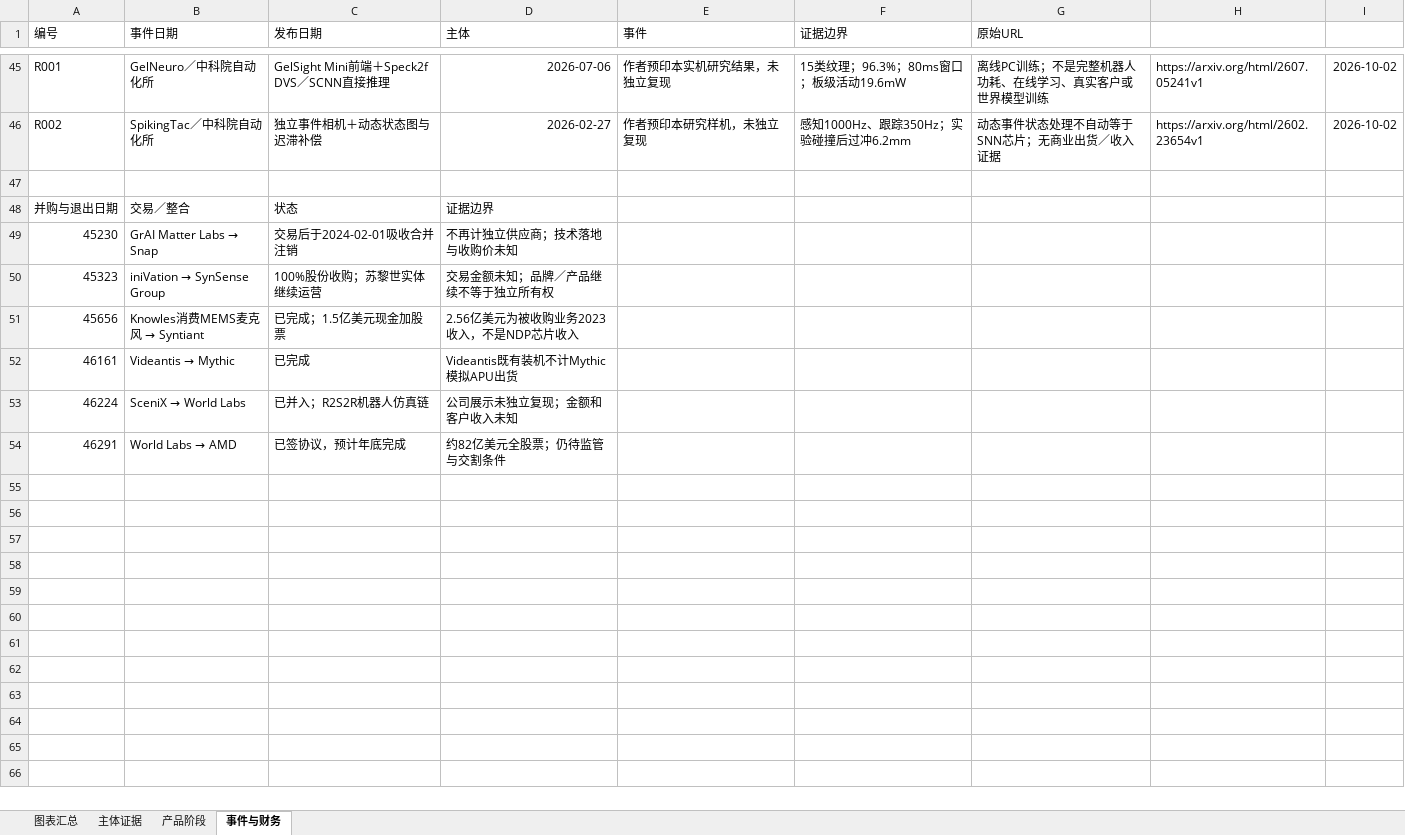
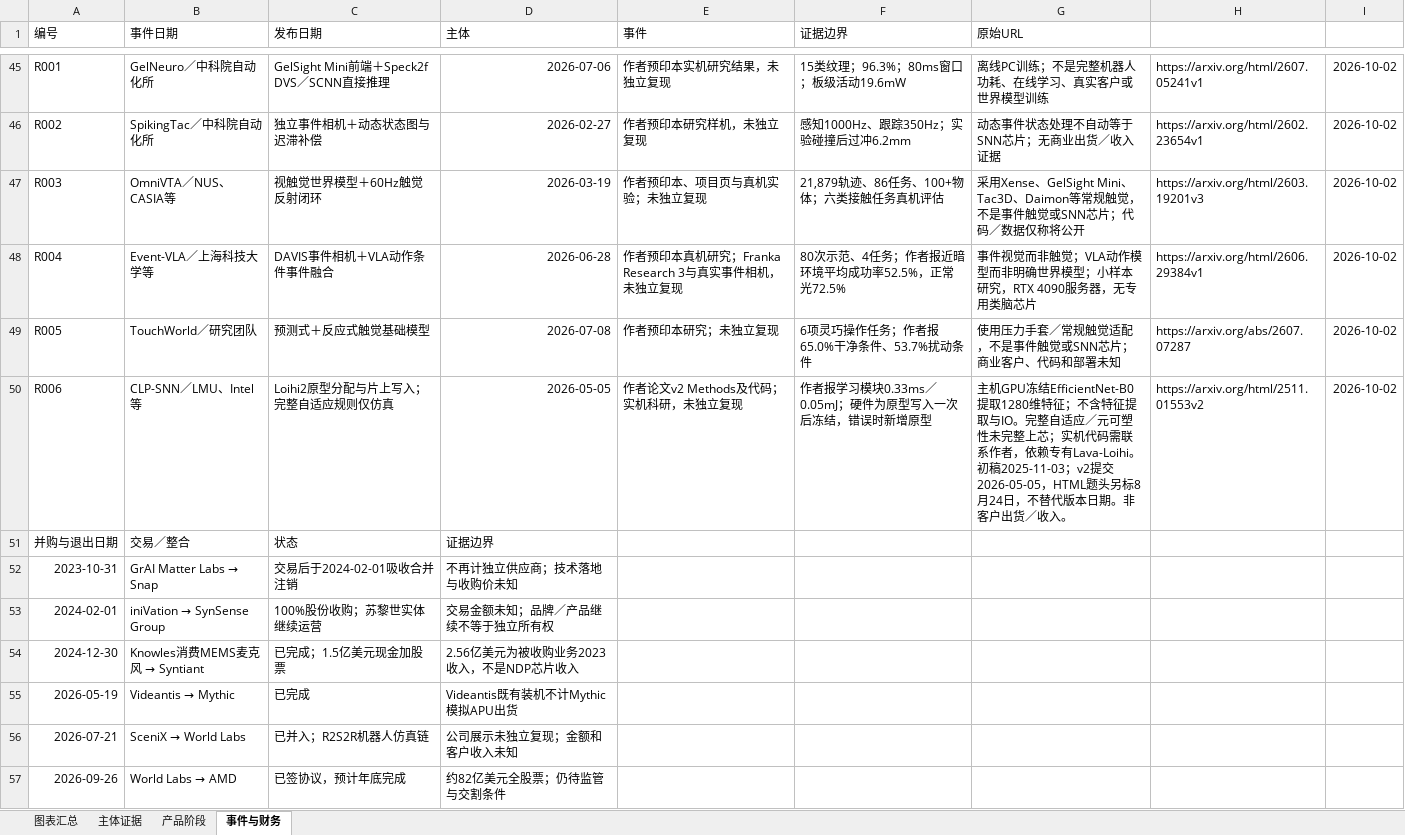
Before and after one commit to v5qqskzkhj-ship-it/neuromorphic-market-report, an Excel workbook: market-evidence.xlsx, sheet 事件与财务, drawn as a sheet; only a part is shown, gaps mark what is left out; values as stored, in another font and other column widths than the file's, no borders; table styles not drawn; addresses are those after the commit; the diff covers the shown part only; the diff names each change by its address in the sheet, - before the commit and + after, or states it on an @@ line.

```diff
--- a/market-evidence.xlsx (sheet 事件与财务)
+++ b/market-evidence.xlsx (sheet 事件与财务)
-row 47: (empty)
+row 47: R003 | OmniVTA／NUS、CASIA等 | 视触觉世界模型＋60Hz触觉反射闭环 | 2026-03-19 | 作者预印本、项目页与真机实验；未独立复现 | 21,879轨迹、86任务、100+物体；六类接触任务真机评估 | 采用Xense、GelSight Mini、Tac3D、Daimon等常规触觉，不是事件触觉或SNN芯片；代码／数据仅称将公开 | https://arxiv.org/html/2603.19201v3 | 2026-10-02
+row 48: R004 | Event-VLA／上海科技大学等 | DAVIS事件相机＋VLA动作条件事件融合 | 2026-06-28 | 作者预印本真机研究；Franka Research 3与真实事件相机，未独立复现 | 80次示范、4任务；作者报近暗环境平均成功率52.5%，正常光72.5% | 事件视觉而非触觉；VLA动作模型而非明确世界模型；小样本研究，RTX 4090服务器，无专用类脑芯片 | https://arxiv.org/html/2606.29384v1 | 2026-10-02
+row 49: R005 | TouchWorld／研究团队 | 预测式＋反应式触觉基础模型 | 2026-07-08 | 作者预印本研究；未独立复现 | 6项灵巧操作任务；作者报65.0%干净条件、53.7%扰动条件 | 使用压力手套／常规触觉适配，不是事件触觉或SNN芯片；商业客户、代码和部署未知 | https://arxiv.org/abs/2607.07287 | 2026-10-02
+row 50: R006 | CLP-SNN／LMU、Intel等 | Loihi2原型分配与片上写入；完整自适应规则仅仿真 | 2026-05-05 | 作者论文v2 Methods及代码；实机科研，未独立复现 | 作者报学习模块0.33ms／0.05mJ；硬件为原型写入一次后冻结，错误时新增原型 | 主机GPU冻结EfficientNet-B0提取1280维特征；不含特征提取与IO。完整自适应／元可塑性未完整上芯；实机代码需联系作者，依赖专有Lava-Loihi。初稿2025-11-03；v2提交2026-05-05，HTML题头另标8月24日，不替代版本日期。非客户出货／收入。 | https://arxiv.org/html/2511.01553v2 | 2026-10-02
-A52 (编号): 45230
+A52 (编号): 2023-10-31
-A53 (编号): 45323
+A53 (编号): 2024-02-01
-A54 (编号): 45656
+A54 (编号): 2024-12-30
-A55 (编号): 46161
+A55 (编号): 2026-05-19
-A56 (编号): 46224
+A56 (编号): 2026-07-21
-A57 (编号): 46291
+A57 (编号): 2026-09-26
```
Also changed, not shown: 3 added rows, 3 removed rows and cell formats elsewhere in this sheet, sheet 主体证据, sheet 产品阶段, sheet 图表汇总, formulas that keep their value, charts or pictures, 8 other files.
